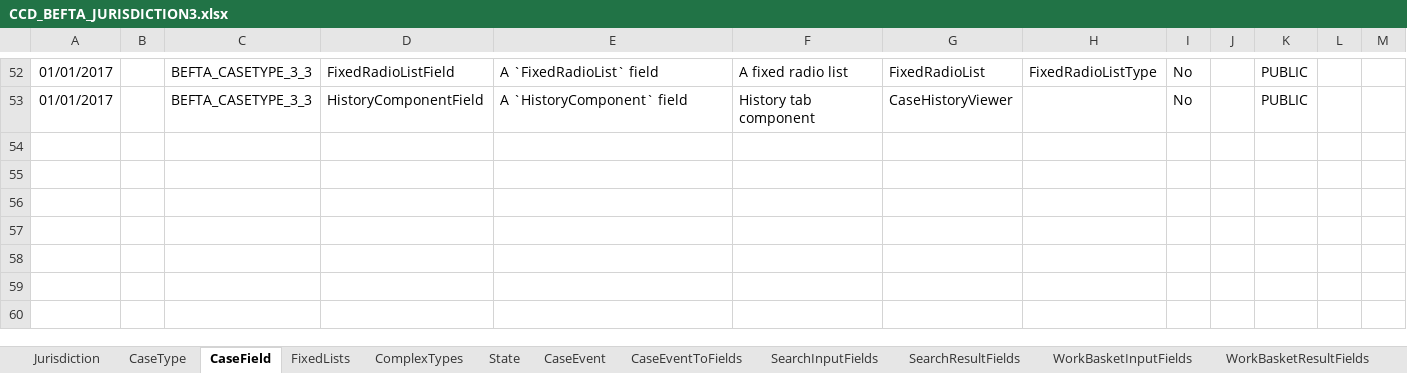
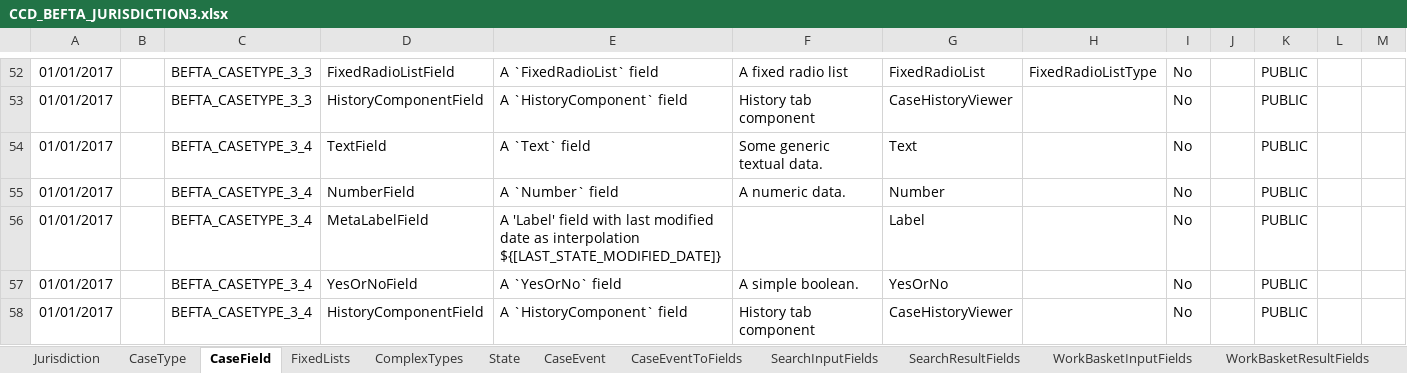
Before and after one commit to hmcts/befta-fw, an Excel workbook: src/main/resources/uk/gov/hmcts/befta/dse/ccd/definitions/CCD_BEFTA_JURISDICTION3.xlsx, sheet CaseField, drawn as a sheet; only a part is shown, gaps mark what is left out; values as stored, in another font and other column widths than the file's, no borders; the diff names each change by its address in the sheet, - before the commit and + after, or states it on an @@ line.

```diff
--- a/src/main/resources/uk/gov/hmcts/befta/dse/ccd/definitions/CCD_BEFTA_JURISDICTION3.xlsx (sheet CaseField)
+++ b/src/main/resources/uk/gov/hmcts/befta/dse/ccd/definitions/CCD_BEFTA_JURISDICTION3.xlsx (sheet CaseField)
+row 54: 01/01/2017 |  | BEFTA_CASETYPE_3_4 | TextField | A `Text` field | Some generic textual data. | Text |  | No |  | PUBLIC
+row 55: 01/01/2017 |  | BEFTA_CASETYPE_3_4 | NumberField | A `Number` field | A numeric data. | Number |  | No |  | PUBLIC
+row 56: 01/01/2017 |  | BEFTA_CASETYPE_3_4 | MetaLabelField | A 'Label' field with last modified date as interpolation ${[LAST_STATE_MODIFIED_DATE]} |  | Label |  | No |  | PUBLIC
+row 57: 01/01/2017 |  | BEFTA_CASETYPE_3_4 | YesOrNoField | A `YesOrNo` field | A simple boolean. | YesOrNo |  | No |  | PUBLIC
+row 58: 01/01/2017 |  | BEFTA_CASETYPE_3_4 | HistoryComponentField | A `HistoryComponent` field | History tab component | CaseHistoryViewer |  | No |  | PUBLIC
```
Also changed, not shown: sheet CaseEventToFields, sheet CaseTypeTab, sheet CaseEvent, sheet SearchResultFields, sheet WorkBasketResultFields, sheet AuthorisationCaseField, 7 more sheets, src/main/resources/uk/gov/hmcts/befta/dse/ccd/definitions/CCD_BEFTA_JURISDICTION2.xlsx.
